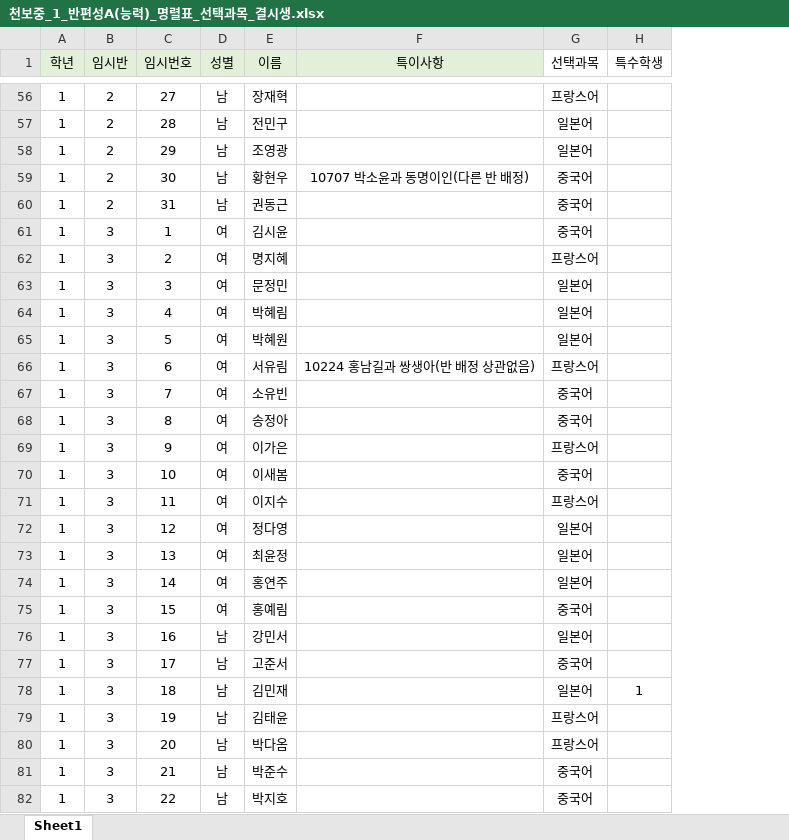
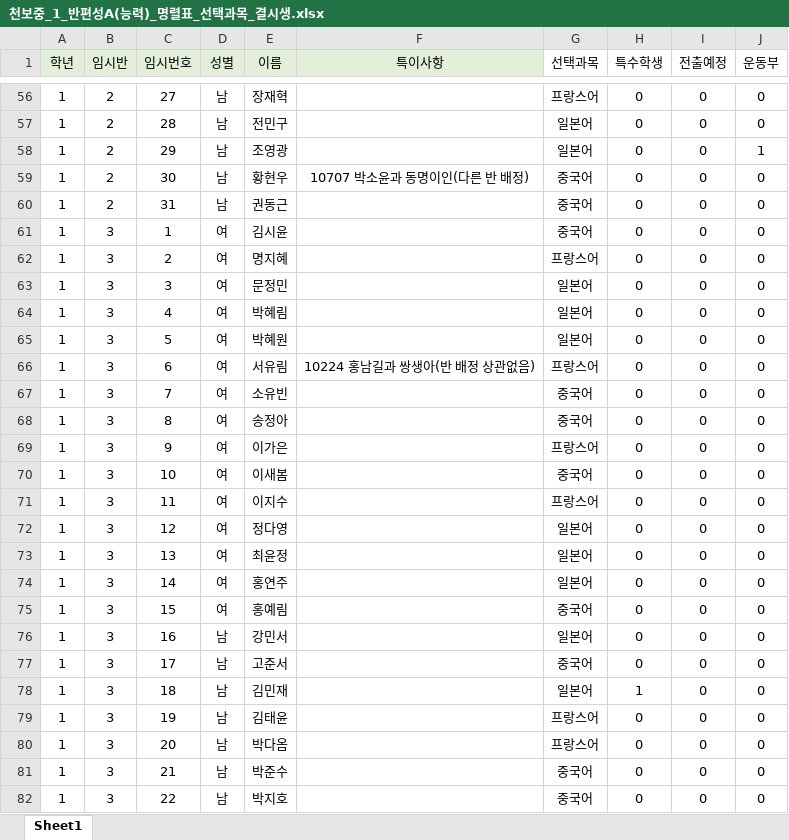
Before and after one commit to Byumin/group_classification, an Excel workbook: 검수 데이터/천보중/raw_data/천보중_1_반편성A(능력)_명렬표_선택과목_결시생.xlsx, sheet Sheet1, drawn as a sheet; only a part is shown, gaps mark what is left out; values as stored, in another font and other column widths than the file's, no borders; the diff covers the shown part only; the diff names each change by its address in the sheet, - before the commit and + after, or states it on an @@ line.

```diff
--- a/검수 데이터/천보중/raw_data/천보중_1_반편성A(능력)_명렬표_선택과목_결시생.xlsx (sheet Sheet1)
+++ b/검수 데이터/천보중/raw_data/천보중_1_반편성A(능력)_명렬표_선택과목_결시생.xlsx (sheet Sheet1)
+column I (전출예정), rows 56-82: all 0
+column J (운동부), rows 56-82: 0 | 0 | 1 | 0 | 0 | 0 | 0 | 0 | 0 | 0 | 0 | 0 | 0 | 0 | 0 | 0 | 0 | 0 | 0 | 0 | 0 | 0 | 0 | 0 | 0 | 0 | 0
-H56:H77 (특수학생): (empty)
+H56:H77 (특수학생): 0
-H79:H82 (특수학생): (empty)
+H79:H82 (특수학생): 0
```
Also changed, not shown: 249 edited cells elsewhere in this sheet, 5 other files.
